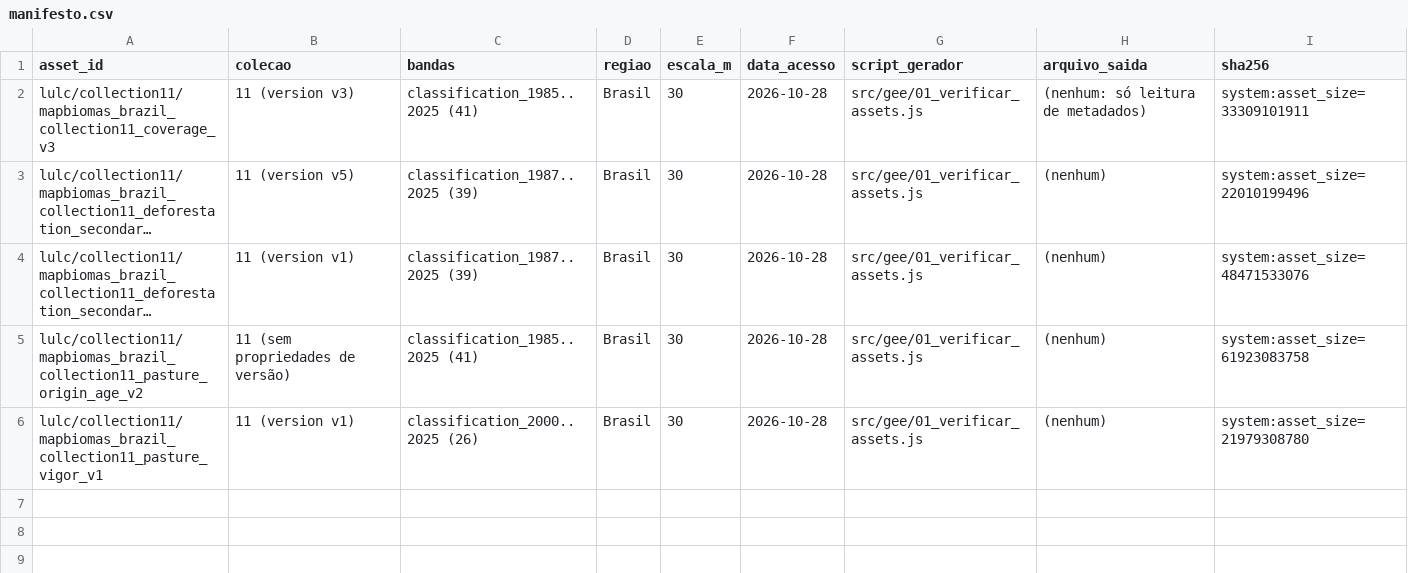
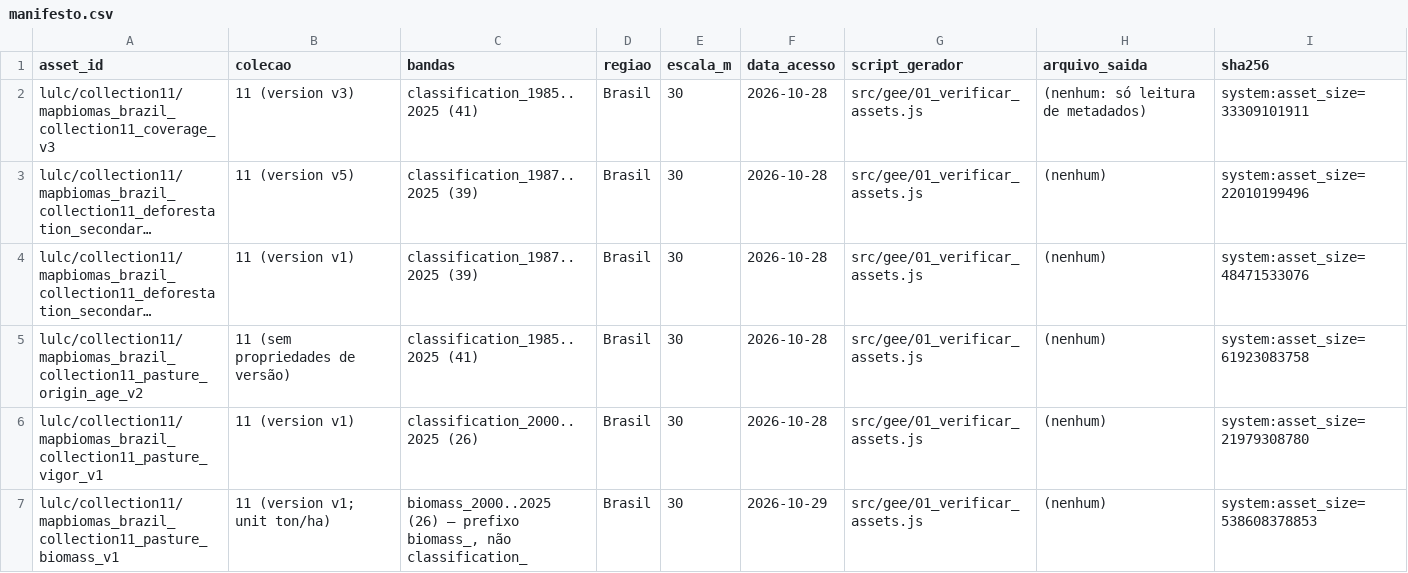
Before and after one commit to barroso2501/Rege-Nat-Cerrado, a CSV file: data/manifestos/manifesto.csv, drawn as a sheet; long unchanged cells end in …; the diff names each change by its address in the sheet, - before the commit and + after, or states it on an @@ line.

```diff
--- a/data/manifestos/manifesto.csv
+++ b/data/manifestos/manifesto.csv
+row 7: lulc/collection11/mapbiomas_brazil_collection11_pasture_biomass_v1 | 11 (version v1; unit ton/ha) | biomass_2000..2025 (26) — prefixo biomass_, não classification_ | Brasil | 30 | 2026-10-29 | src/gee/01_verificar_assets.js | (nenhum) | system:asset_size=538608378853
```
Also changed, not shown: 7 other files.
